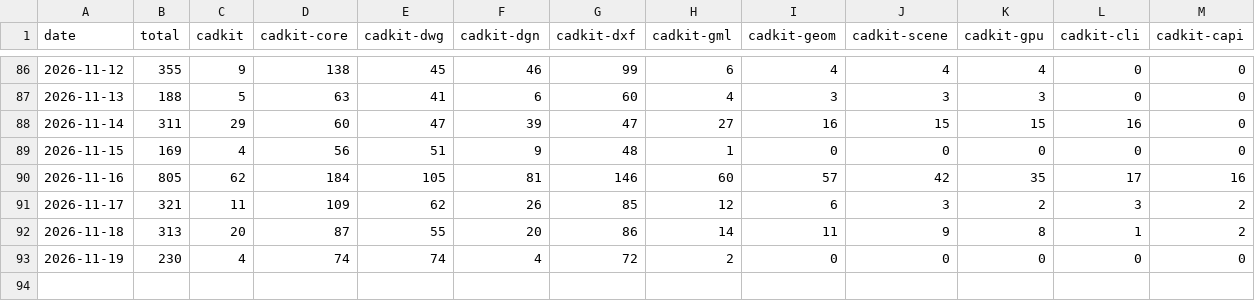
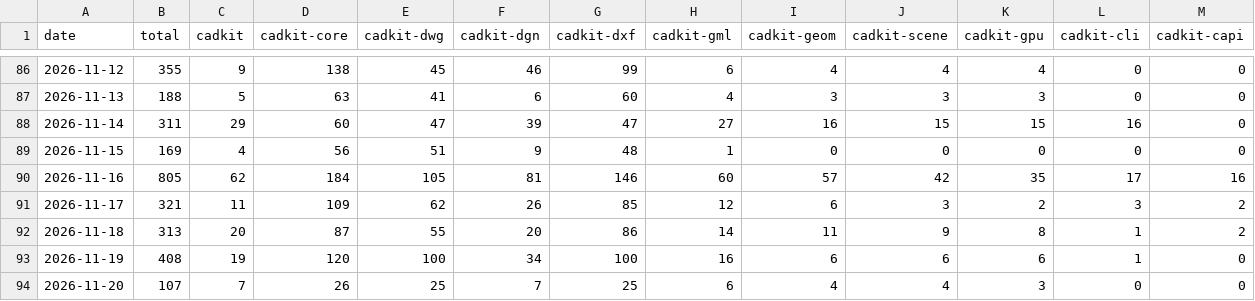
Before and after one commit to TNYCL/cadkit-stats, a CSV file: data/series/crates_io.csv, drawn as a sheet; only a part is shown, gaps mark what is left out.

```diff
--- a/data/series/crates_io.csv
+++ b/data/series/crates_io.csv
@@ -92,2 +92,3 @@ date,total,cadkit,cadkit-core,cadkit-dwg,cadkit-dgn,cadkit-dxf,cadkit-gml,cadkit
 2026-11-18,313,20,87,55,20,86,14,11,9,8,1,2
-2026-11-19,230,4,74,74,4,72,2,0,0,0,0,0
+2026-11-19,408,19,120,100,34,100,16,6,6,6,1,0
+2026-11-20,107,7,26,25,7,25,6,4,4,3,0,0
```
Also changed, not shown: data/series/npm.csv, data/series/pypi.csv, 4 other files.
